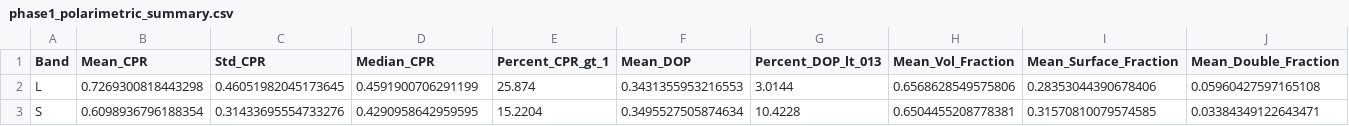
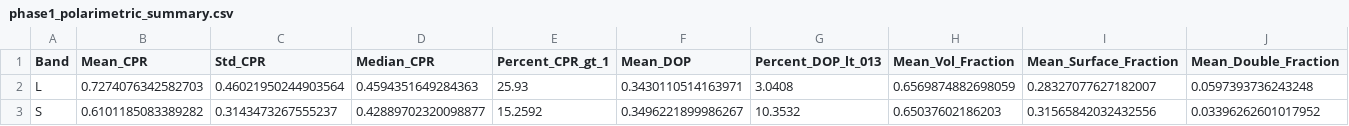
Before and after one commit to TomHacker69/LunaTrace, a CSV file: outputs/tables/phase1_polarimetric_summary.csv, drawn as a sheet.

```diff
--- a/outputs/tables/phase1_polarimetric_summary.csv
+++ b/outputs/tables/phase1_polarimetric_summary.csv
@@ -1,3 +1,3 @@
 Band,Mean_CPR,Std_CPR,Median_CPR,Percent_CPR_gt_1,Mean_DOP,Percent_DOP_lt_013,Mean_Vol_Fraction,Mean_Surface_Fraction,Mean_Double_Fraction
-L,0.7269300818443298,0.46051982045173645,0.4591900706291199,25.874,0.3431355953216553,3.0144,0.6568628549575806,0.28353044390678406,0.05960427597165108
-S,0.6098936796188354,0.31433695554733276,0.4290958642959595,15.2204,0.3495527505874634,10.4228,0.6504455208778381,0.31570810079574585,0.03384349122643471
+L,0.7274076342582703,0.46021950244903564,0.4594351649284363,25.93,0.3430110514163971,3.0408,0.6569874882698059,0.28327077627182007,0.0597393736243248
+S,0.6101185083389282,0.3143473267555237,0.42889702320098877,15.2592,0.3496221899986267,10.3532,0.65037602186203,0.31565842032432556,0.03396262601017952
```
Also changed, not shown: outputs/tables/phase2_terrain_class_statistics.csv, outputs/tables/phase2_threshold_sensitivity_analysis.csv, 52 other files.
